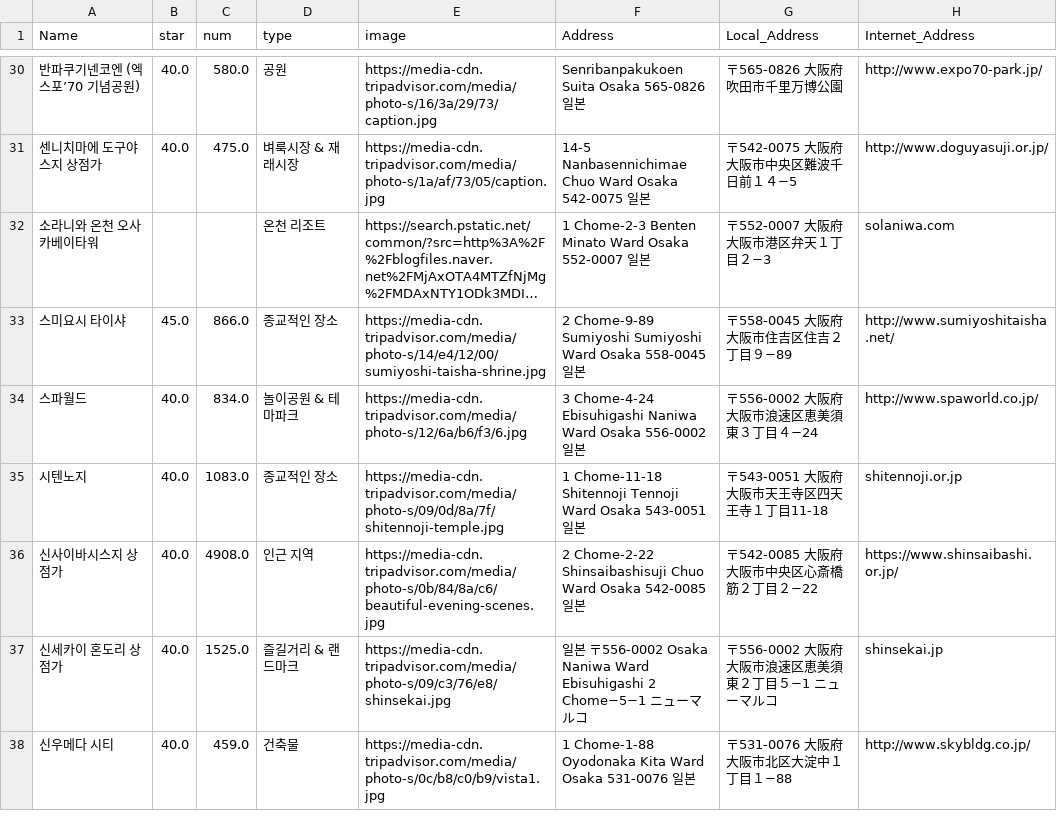
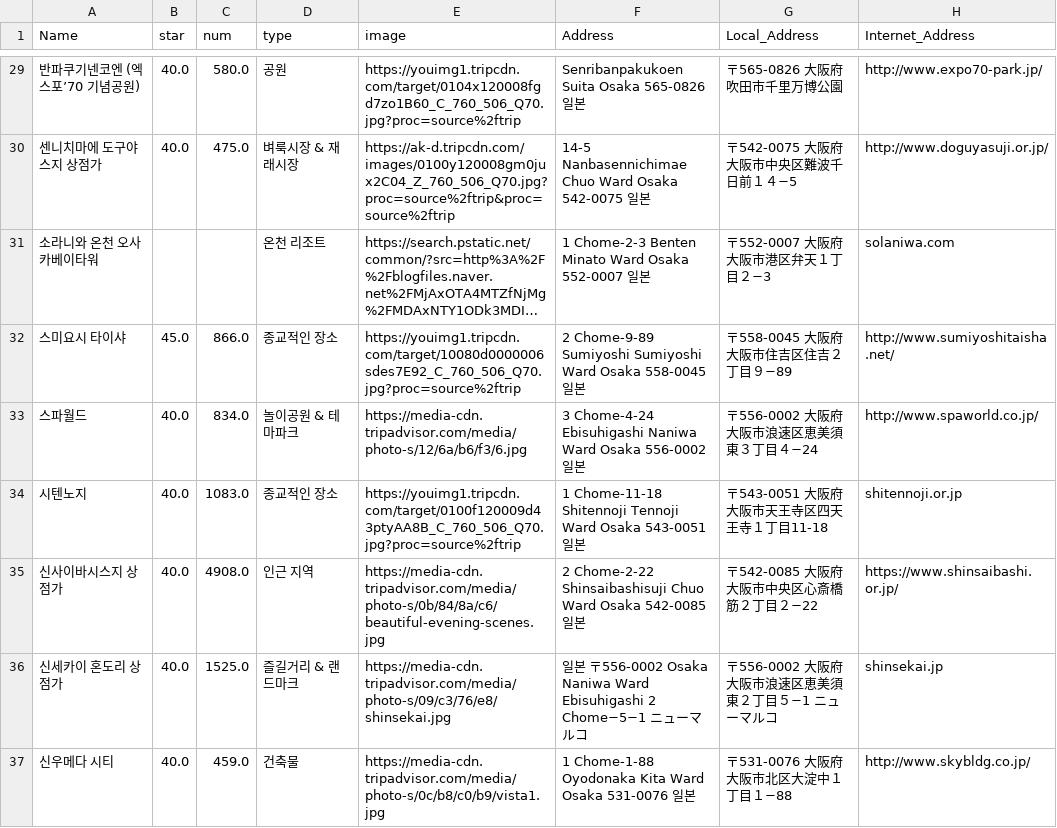
Before and after one commit to Capstone-Design-Lets-trip/trip_flask, a CSV file: total_Osaka.csv, drawn as a sheet; only a part is shown, gaps mark what is left out; long unchanged cells end in …; addresses are those after the commit; the diff covers the shown part only; the diff names each change by its address in the sheet, - before the commit and + after, or states it on an @@ line.

```diff
--- a/total_Osaka.csv
+++ b/total_Osaka.csv
-E29 (image): https://media-cdn.tripadvisor.com/media/photo-s/16/3a/29/73/caption.jpg
+E29 (image): https://youimg1.tripcdn.com/target/0104x120008fgd7zo1B60_C_760_506_Q70.jpg?proc=source%2ftrip
-E30 (image): https://media-cdn.tripadvisor.com/media/photo-s/1a/af/73/05/caption.jpg
+E30 (image): https://ak-d.tripcdn.com/images/0100y120008gm0jux2C04_Z_760_506_Q70.jpg?proc=source%2ftrip&proc=source%2ftrip
-E32 (image): https://media-cdn.tripadvisor.com/media/photo-s/14/e4/12/00/sumiyoshi-taisha-shrine.jpg
+E32 (image): https://youimg1.tripcdn.com/target/10080d0000006sdes7E92_C_760_506_Q70.jpg?proc=source%2ftrip
-E34 (image): https://media-cdn.tripadvisor.com/media/photo-s/09/0d/8a/7f/shitennoji-temple.jpg
+E34 (image): https://youimg1.tripcdn.com/target/0100f120009d43ptyAA8B_C_760_506_Q70.jpg?proc=source%2ftrip
```
Also changed, not shown: 1 removed row and 46 edited cells elsewhere in this file.
